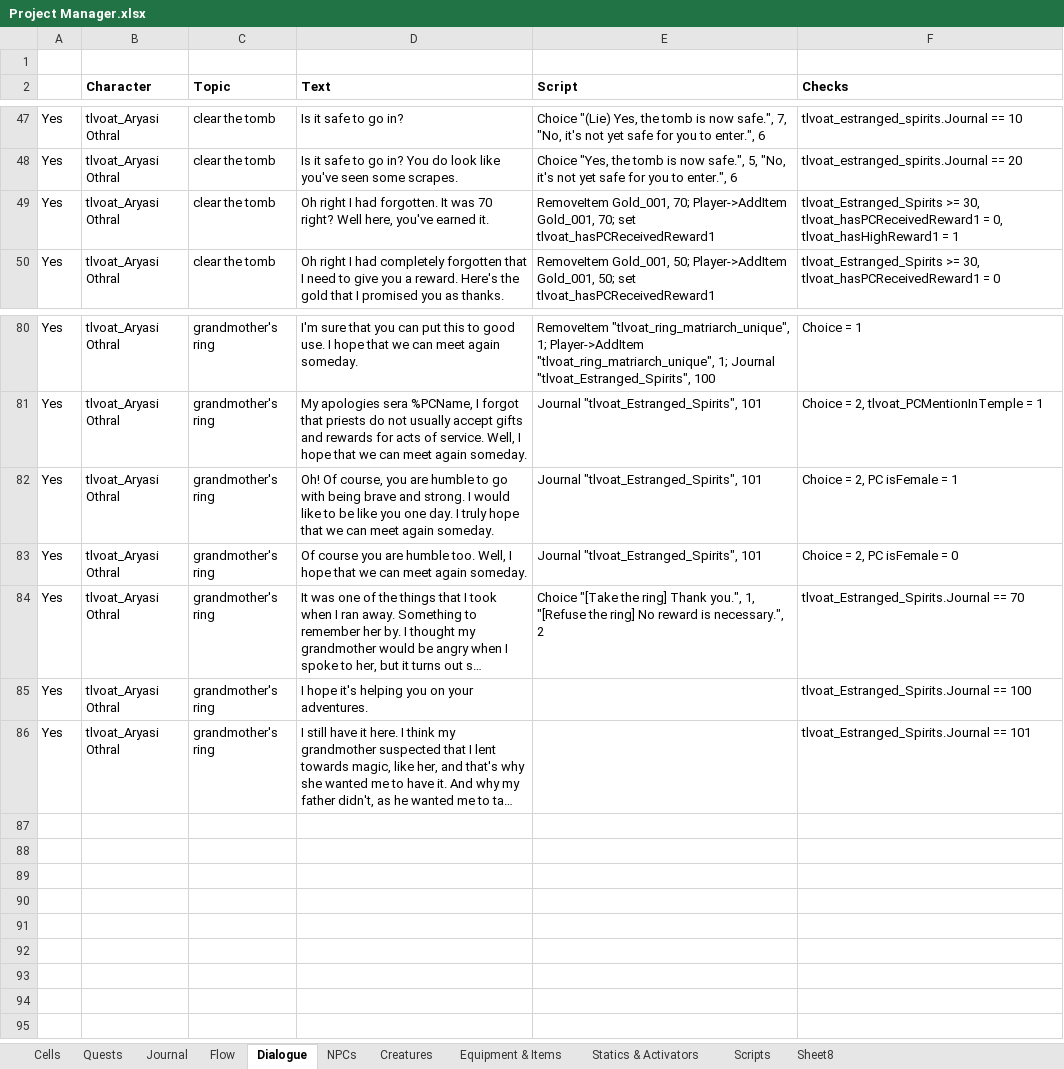
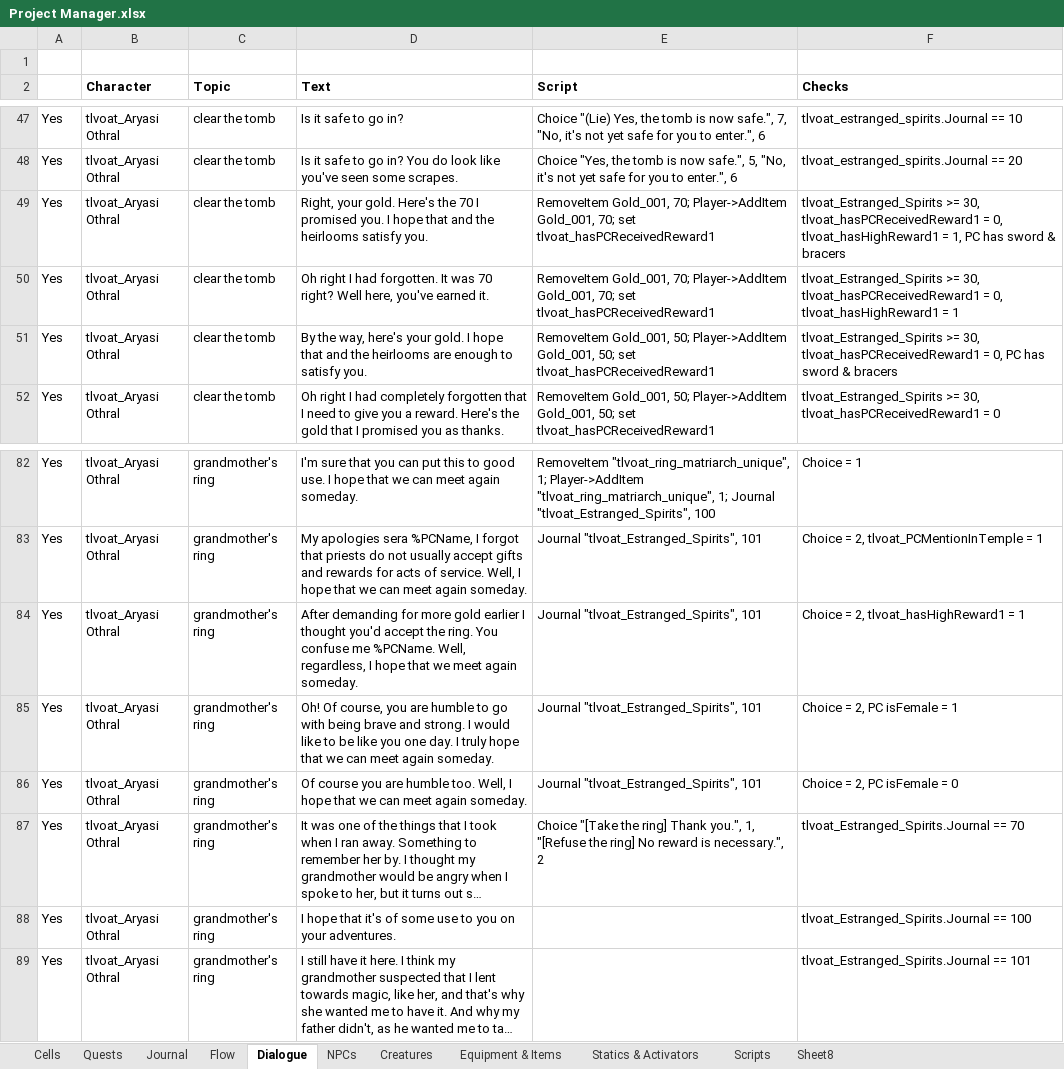
Before and after one commit to VesnaBrucoms/estranged-spirits, an Excel workbook: Docs/Project Manager.xlsx, sheet Dialogue, drawn as a sheet; only a part is shown, gaps mark what is left out; long unchanged cells end in …; values as stored, in another font and other column widths than the file's, no borders; conditional formats not drawn; addresses are those after the commit; the diff names each change by its address in the sheet, - before the commit and + after, or states it on an @@ line.

Commit message:
Update: account for PC picking up all heirlooms
Add: additional line to reflect PC demanding more gold yet declining final reward

```diff
--- a/Docs/Project Manager.xlsx (sheet Dialogue)
+++ b/Docs/Project Manager.xlsx (sheet Dialogue)
+row 49: Yes | tlvoat_Aryasi Othral | clear the tomb | Right, your gold. Here's the 70 I promised you. I hope that and the heirlooms satisfy you. | RemoveItem Gold_001, 70; Player->AddItem Gold_001, 70; set tlvoat_hasPCReceivedReward1 | tlvoat_Estranged_Spirits >= 30, tlvoat_hasPCReceivedReward1 = 0, tlvoat_hasHighReward1 = 1, PC has sword & bracers
+row 51: Yes | tlvoat_Aryasi Othral | clear the tomb | By the way, here's your gold. I hope that and the heirlooms are enough to satisfy you. | RemoveItem Gold_001, 50; Player->AddItem Gold_001, 50; set tlvoat_hasPCReceivedReward1 | tlvoat_Estranged_Spirits >= 30, tlvoat_hasPCReceivedReward1 = 0, PC has sword & bracers
+row 84: Yes | tlvoat_Aryasi Othral | grandmother's ring | After demanding for more gold earlier I thought you'd accept the ring. You confuse me %PCName. Well, regardless, I hope that we meet again someday. | Journal "tlvoat_Estranged_Spirits", 101 | Choice = 2, tlvoat_hasHighReward1 = 1
-D88 (Text): I hope it's helping you on…
+D88 (Text): I hope that it's of some use to you on…
```
Also changed, not shown: 2 other files.
